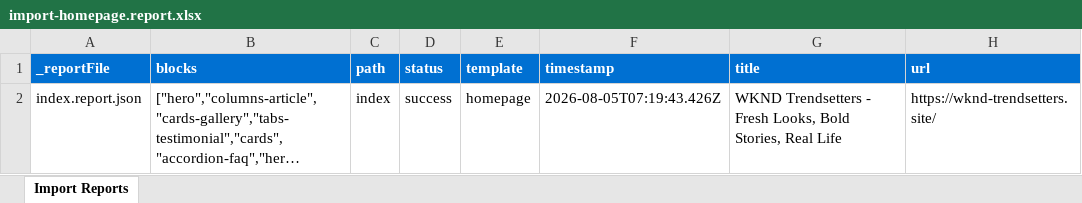
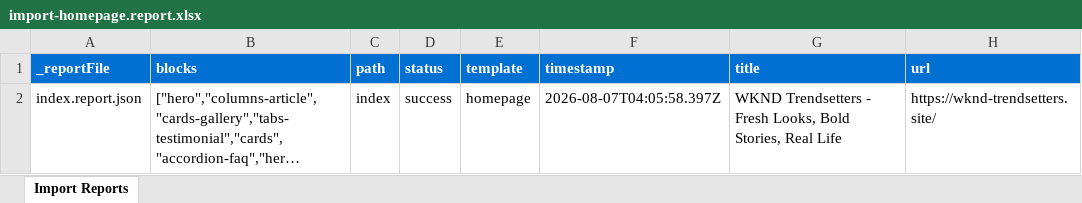
Before and after one commit to aemsitestrial/fleetpanther22490, an Excel workbook: tools/importer/reports/import-homepage.report.xlsx, sheet Import Reports, drawn as a sheet; long unchanged cells end in …; values as stored, in another font and other column widths than the file's, no borders; the diff names each change by its address in the sheet, - before the commit and + after, or states it on an @@ line.

Commit message:
Add 5 blocks, update importer
Automated migration updates generated by Experience Modernization Agent.

Changed files (16):
- .migration/project.json
- blocks/accordion-faq/_accordion-faq.json
- blocks/cards-gallery/_cards-gallery.json
- blocks/columns-article/_columns-article.json
- blocks/hero-overlay/_hero-overlay.json
- blocks/tabs-testimonial/_tabs-testimonial.json
- component-definition.json
- component-filters.json
- component-models.json
- models/_section.json
- tools/importer/import-homepage.bundle.js
- tools/importer/parsers/accordion-faq.js
- tools/importer/parsers/hero.js
- tools/importer/parsers/tabs-testimonial.js
- tools/importer/reports/import-homepage.report.xlsx
- tools/importer/reports/index.report.json

```diff
--- a/tools/importer/reports/import-homepage.report.xlsx (sheet Import Reports)
+++ b/tools/importer/reports/import-homepage.report.xlsx (sheet Import Reports)
-F2 (timestamp): 2026-08-05T07:19:43.426Z
+F2 (timestamp): 2026-08-07T04:05:58.397Z
```
Also changed, not shown: 15 other files.
